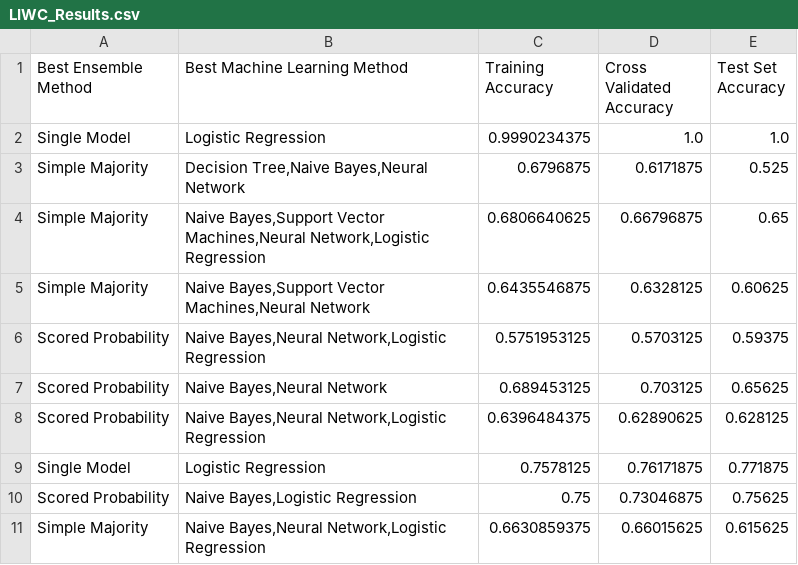
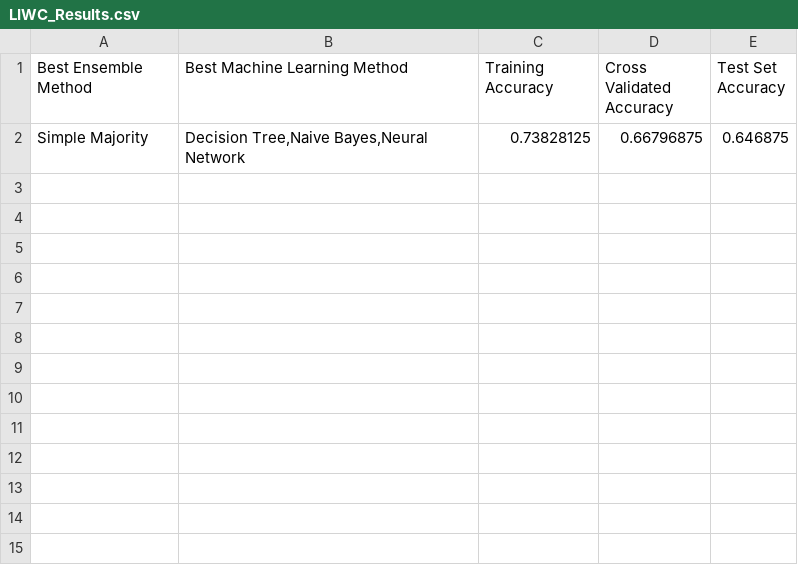
Before and after one commit to vishnu856/Fake_Reviews_Detection, a CSV file: Fake_Review_Detection/Machine_Learning_Models/Results/LIWC_Results.csv, drawn as a sheet.

```diff
--- a/Fake_Review_Detection/Machine_Learning_Models/Results/LIWC_Results.csv
+++ b/Fake_Review_Detection/Machine_Learning_Models/Results/LIWC_Results.csv
@@ -1,11 +1,2 @@
 Best Ensemble Method,Best Machine Learning Method,Training Accuracy,Cross Validated Accuracy,Test Set Accuracy
-Single Model ,Logistic Regression,0.9990234375,1.0,1.0
-Simple Majority ,"Decision Tree,Naive Bayes,Neural Network",0.6796875,0.6171875,0.525
-Simple Majority ,"Naive Bayes,Support Vector Machines,Neural Network,Logistic Regression",0.6806640625,0.66796875,0.65
-Simple Majority ,"Naive Bayes,Support Vector Machines,Neural Network",0.6435546875,0.6328125,0.60625
-Scored Probability ,"Naive Bayes,Neural Network,Logistic Regression",0.5751953125,0.5703125,0.59375
-Scored Probability ,"Naive Bayes,Neural Network",0.689453125,0.703125,0.65625
-Scored Probability ,"Naive Bayes,Neural Network,Logistic Regression",0.6396484375,0.62890625,0.628125
-Single Model ,Logistic Regression,0.7578125,0.76171875,0.771875
-Scored Probability ,"Naive Bayes,Logistic Regression",0.75,0.73046875,0.75625
-Simple Majority ,"Naive Bayes,Neural Network,Logistic Regression",0.6630859375,0.66015625,0.615625
+Simple Majority ,"Decision Tree,Naive Bayes,Neural Network",0.73828125,0.66796875,0.646875
```
Also changed, not shown: Fake_Review_Detection/Machine_Learning_Models/Results/POS_Results.csv, 7 other files.
